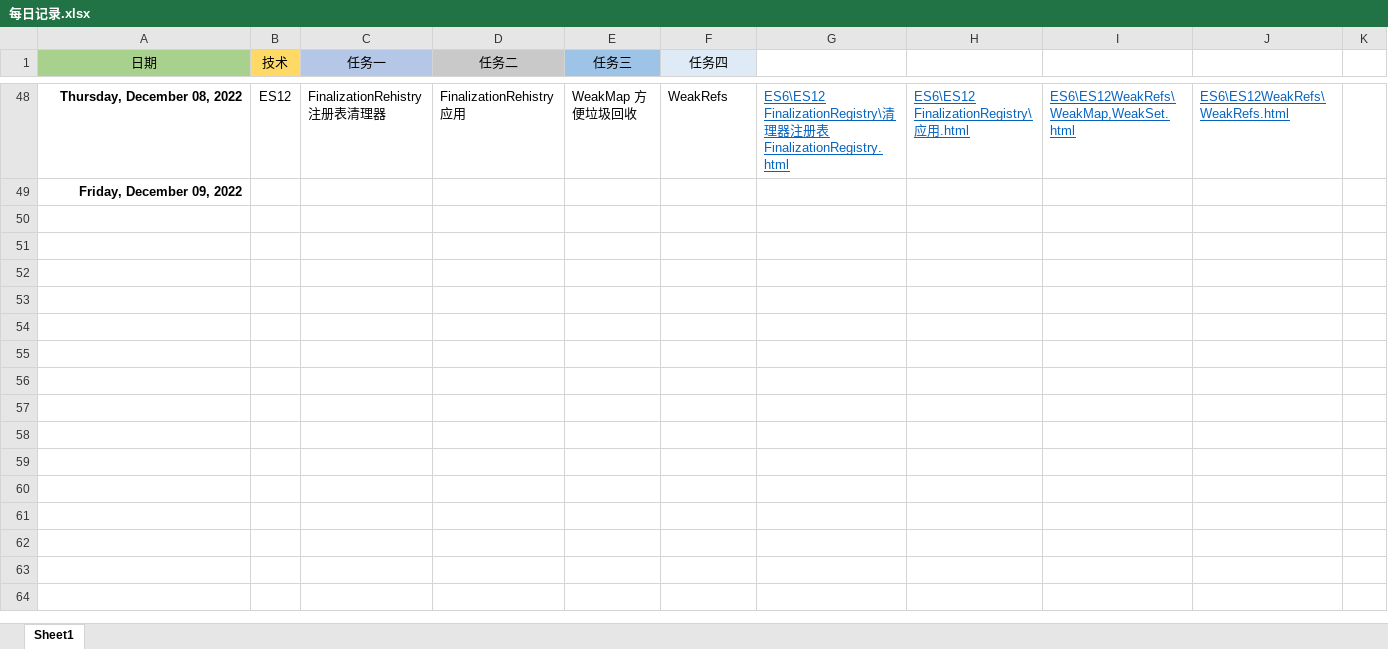
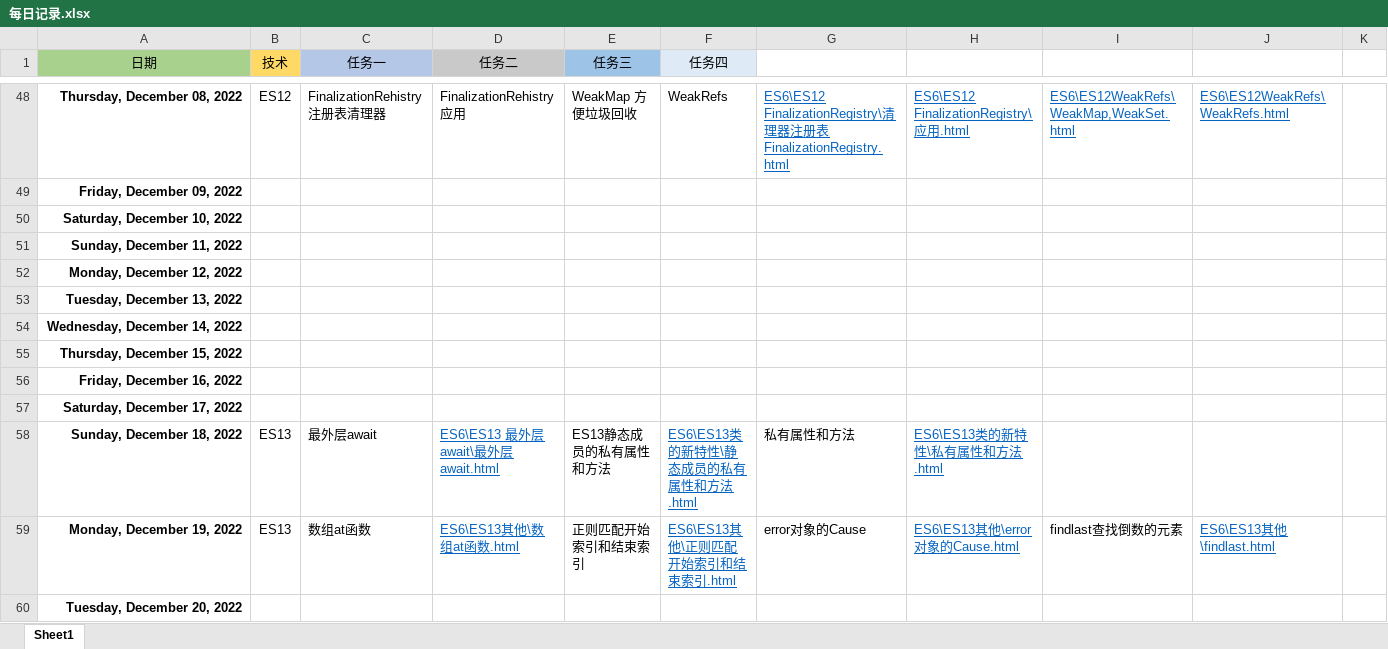
Before and after one commit to Bear0007/web_learn, an Excel workbook: 每日记录.xlsx, sheet Sheet1, drawn as a sheet; only a part is shown, gaps mark what is left out; values as stored, in another font and other column widths than the file's, no borders; rows hold the shown columns only; the diff names each change by its address in the sheet, - before the commit and + after, or states it on an @@ line.

```diff
--- a/每日记录.xlsx (sheet Sheet1)
+++ b/每日记录.xlsx (sheet Sheet1)
+row 50: Saturday, December 10, 2022
+row 51: Sunday, December 11, 2022
+row 52: Monday, December 12, 2022
+row 53: Tuesday, December 13, 2022
+row 54: Wednesday, December 14, 2022
+row 55: Thursday, December 15, 2022
+row 56: Friday, December 16, 2022
+row 57: Saturday, December 17, 2022
+row 58: Sunday, December 18, 2022 | ES13 | 最外层await | ES6\ES13 最外层await\最外层await.html | ES13静态成员的私有属性和方法 | ES6\ES13类的新特性\静态成员的私有属性和方法.html | 私有属性和方法 | ES6\ES13类的新特性\私有属性和方法.html
+row 59: Monday, December 19, 2022 | ES13 | 数组at函数 | ES6\ES13其他\数组at函数.html | 正则匹配开始索引和结束索引 | ES6\ES13其他\正则匹配开始索引和结束索引.html | error对象的Cause | ES6\ES13其他\error对象的Cause.html | findlast查找倒数的元素 | ES6\ES13其他\findlast.html
+row 60: Tuesday, December 20, 2022
```
Also changed, not shown: 9 other files.
